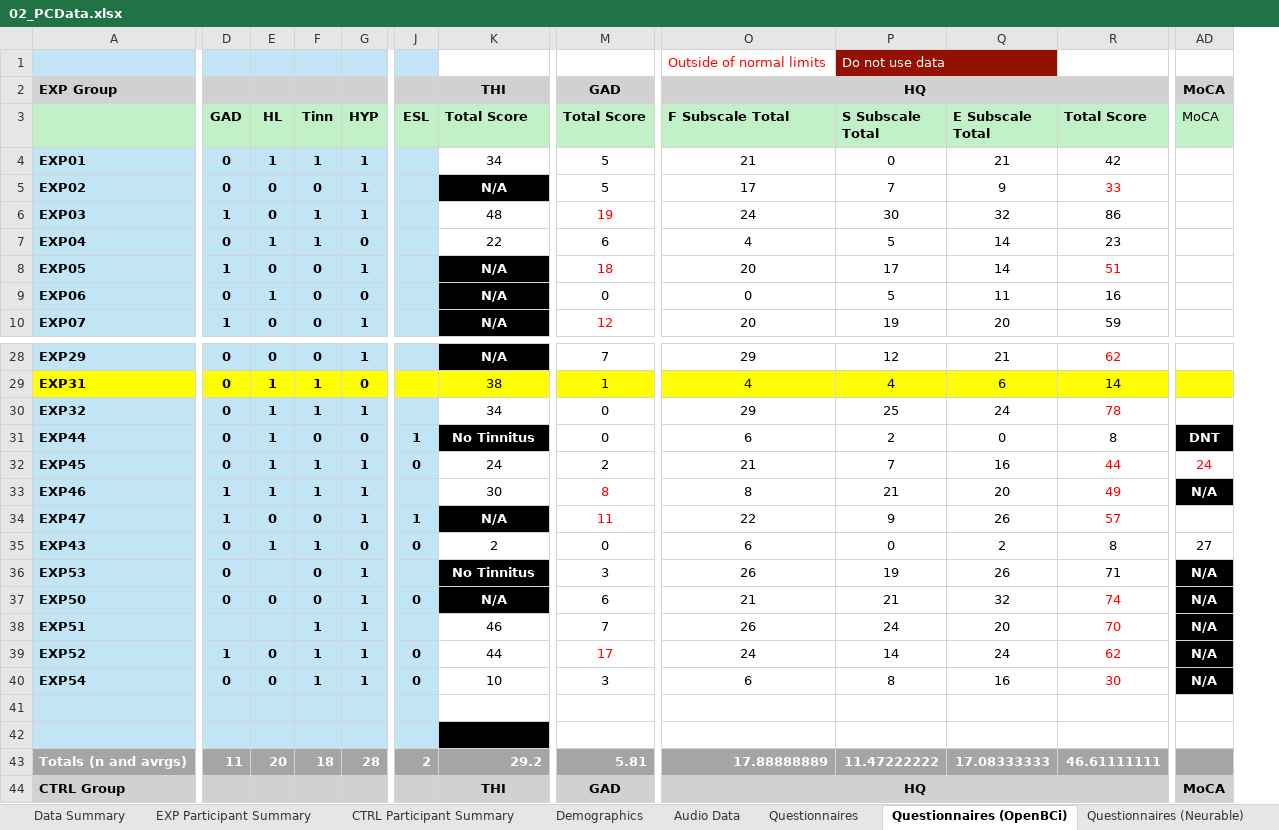
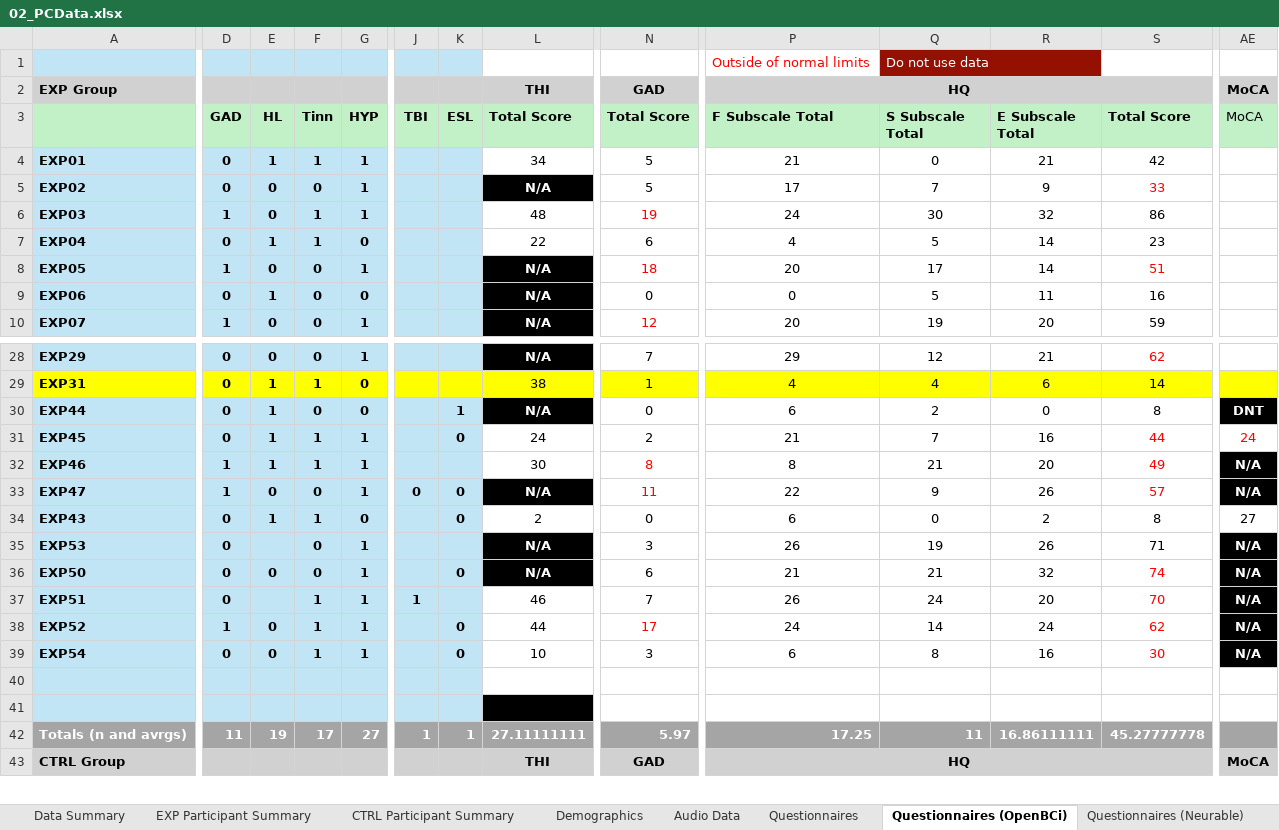
Before and after one commit to anarghya-das/synapse-data-collection, an Excel workbook: processing/02_PCData.xlsx, sheet Questionnaires (OpenBCi), drawn as a sheet; only a part is shown, gaps mark what is left out; values as stored, in another font and other column widths than the file's, no borders; removed rows and columns are numbered as before the commit, all else as after; rows hold the shown columns only; the diff covers the shown part only; the diff names each change by its address in the sheet, - before the commit and + after, or states it on an @@ line.

```diff
--- a/processing/02_PCData.xlsx (sheet Questionnaires (OpenBCi))
+++ b/processing/02_PCData.xlsx (sheet Questionnaires (OpenBCi))
+column J (TBI), rows 33-42: 0 |  |  |  | 1 |  |  |  |  | 1
-row 30: EXP32 | 0 | 1 | 1 | 1 |  | 34 | 0 | 29 | 25 | 24 | 78
-L30 (Total Score): No Tinnitus
+L30 (Total Score): N/A
-K33 (ESL): 1
+K33 (ESL): 0
-AE33 (MoCA): (empty)
+AE33 (MoCA): N/A
-AE33 fill: none
+AE33 fill: #000000
+AE33:AF33 merged
-L35 (Total Score): No Tinnitus
+L35 (Total Score): N/A
-D37 (GAD): (empty)
+D37 (GAD): 0
-E42 (HL): 20
+E42 (HL): 19
-F42 (Tinn): 18
+F42 (Tinn): 17
-G42 (HYP): 28
+G42 (HYP): 27
-K42 (ESL): 2
+K42 (ESL): 1
-L42 (Total Score): 29.2
+L42 (Total Score): 27.11111111
-N42 (Total Score): 5.81
+N42 (Total Score): 5.97
-P42 (F Subscale Total): 17.88888889
+P42 (F Subscale Total): 17.25
-Q42 (S Subscale Total): 11.47222222
+Q42 (S Subscale Total): 11
-R42 (E Subscale Total): 17.08333333
+R42 (E Subscale Total): 16.86111111
-S42 (Total Score): 46.61111111
+S42 (Total Score): 45.27777778
```
Also changed, not shown: 8 edited cells and cell formats elsewhere in this sheet, sheet Audio Data, sheet Demographics, sheet Questionnaires (Neurable), sheet Questionnaires, formulas that keep their value, 9 other files.
